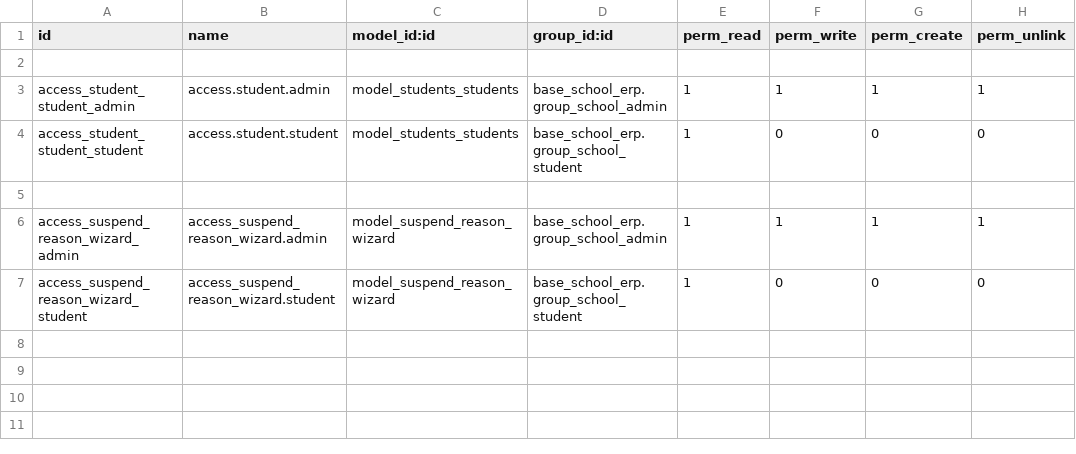
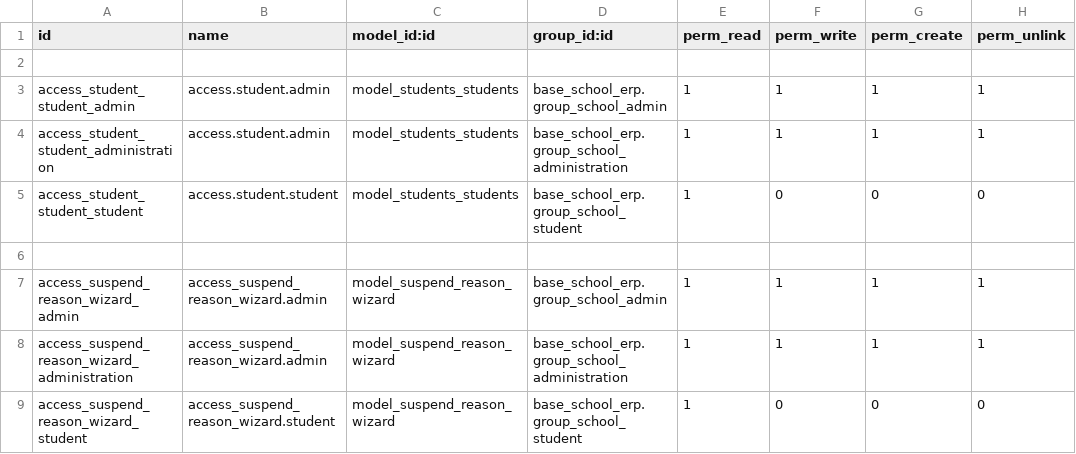
Before and after one commit to EleziE/School_ERP, a CSV file: students_school_erp/security/ir.model.access.csv, drawn as a sheet.

```diff
--- a/students_school_erp/security/ir.model.access.csv
+++ b/students_school_erp/security/ir.model.access.csv
@@ -3,2 +3,3 @@ id,name,model_id:id,group_id:id,perm_read,perm_write,perm_create,perm_unlink
 access_student_student_admin,access.student.admin,model_students_students,base_school_erp.group_school_admin,1,1,1,1
+access_student_student_administration,access.student.admin,model_students_students,base_school_erp.group_school_administration,1,1,1,1
 access_student_student_student,access.student.student,model_students_students,base_school_erp.group_school_student,1,0,0,0
@@ -6,2 +7,3 @@ access_student_student_student,access.student.student,model_students_students,ba
 access_suspend_reason_wizard_admin,access_suspend_reason_wizard.admin,model_suspend_reason_wizard,base_school_erp.group_school_admin,1,1,1,1
+access_suspend_reason_wizard_administration,access_suspend_reason_wizard.admin,model_suspend_reason_wizard,base_school_erp.group_school_administration,1,1,1,1
 access_suspend_reason_wizard_student,access_suspend_reason_wizard.student,model_suspend_reason_wizard,base_school_erp.group_school_student,1,0,0,0
```
Also changed, not shown: finance_school_erp/security/ir.model.access.csv, my_profile_school_erp/security/ir.model.access.csv, 9 other files.
